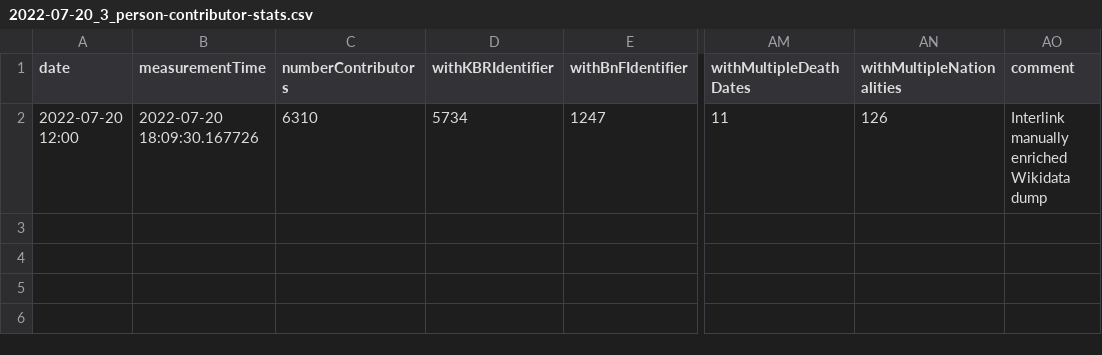
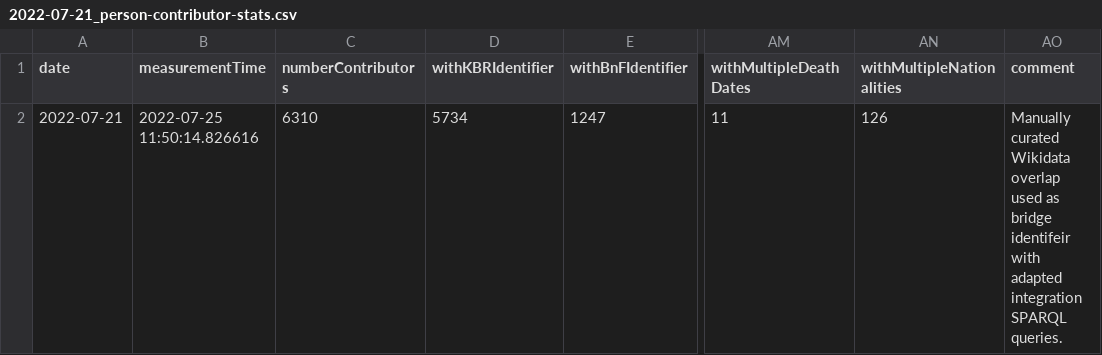
Before and after one commit to kbrbe/beltrans-data-integration, a CSV file: data-integration/measurements/2022-07-21_person-contributor-stats.csv (was data-integration/measurements/2022-07-20_3_person-contributor-stats.csv), drawn as a sheet; only a part is shown, gaps mark what is left out; the diff names each change by its address in the sheet, - before the commit and + after, or states it on an @@ line.

Commit message:
new statistics reflecting recent use of manual curated Wikidata bridge identifiers

```diff
--- a/data-integration/measurements/2022-07-20_3_person-contributor-stats.csv
+++ b/data-integration/measurements/2022-07-21_person-contributor-stats.csv
-A2 (date): 2022-07-20 12:00
+A2 (date): 2022-07-21
-B2 (measurementTime): 2022-07-20 18:09:30.167726
+B2 (measurementTime): 2022-07-25 11:50:14.826616
-AO2 (comment): Interlink manually enriched Wikidata dump
+AO2 (comment): Manually curated Wikidata overlap used as bridge identifeir with adapted integration SPARQL queries.
```
Also changed, not shown: data-integration/measurements/2022-05-03_person-contributor-stats.csv, data-integration/measurements/2022-05-09_person-contributor-stats.csv, 37 other files.
